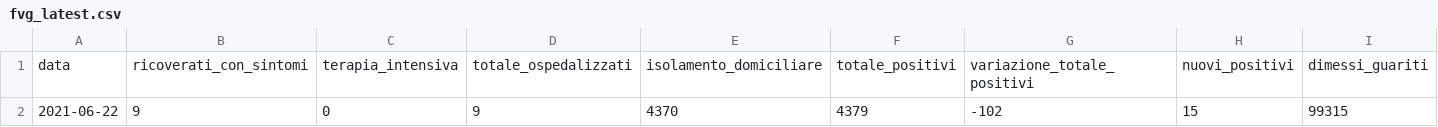
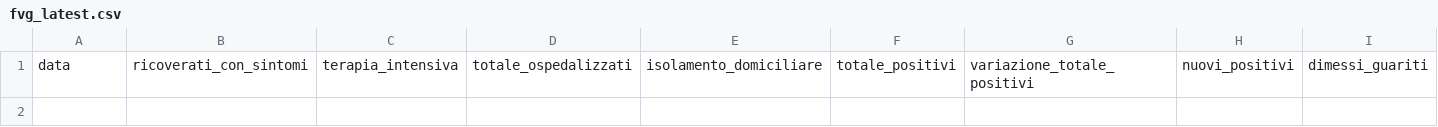
Before and after one commit to daniloderosa/fvg_covid, a CSV file: contagi/dati_regione/data/fvg_latest.csv, drawn as a sheet; only a part is shown; rows hold the shown columns only; the diff names each change by its address in the sheet, - before the commit and + after, or states it on an @@ line.

```diff
--- a/contagi/dati_regione/data/fvg_latest.csv
+++ b/contagi/dati_regione/data/fvg_latest.csv
-row 2: 2021-06-22 | 9 | 0 | 9 | 4370 | 4379 | -102 | 15 | 99315
```
Also changed, not shown: contagi/dati_regione/data/fvg_complessivo.csv, contagi/dati_regione/data/fvg_last30days.csv, 5 other files.
